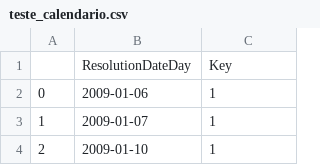
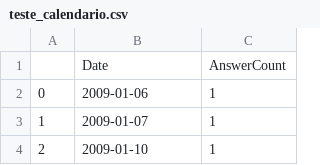
Before and after one commit to diegofarias06/bug-repository, a CSV file: teste_calendario.csv, drawn as a sheet; only a part is shown; removed rows and columns are numbered as before the commit, all else as after; the diff names each change by its address in the sheet, - before the commit and + after, or states it on an @@ line.

Commit message:
Adição teste_calendario

```diff
--- a/teste_calendario.csv
+++ b/teste_calendario.csv
-row 1:  | ResolutionDateDay | Key
+row 1:  | Date | AnswerCount
```
Also changed, not shown: 1 other file.
